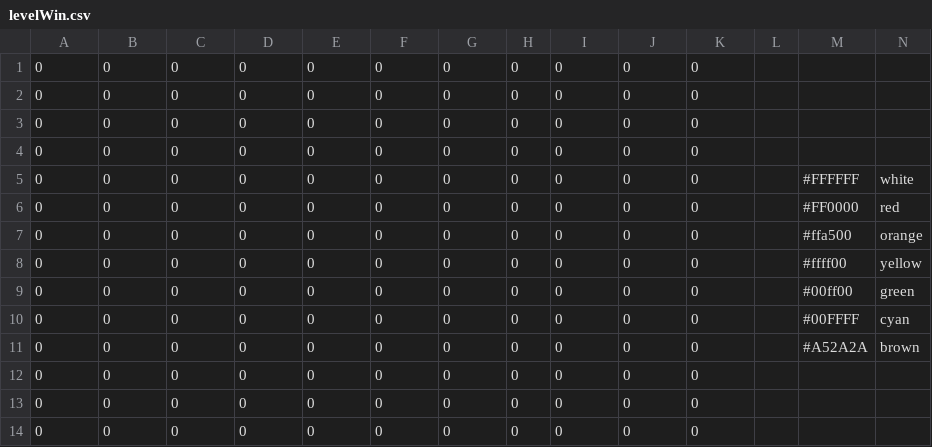
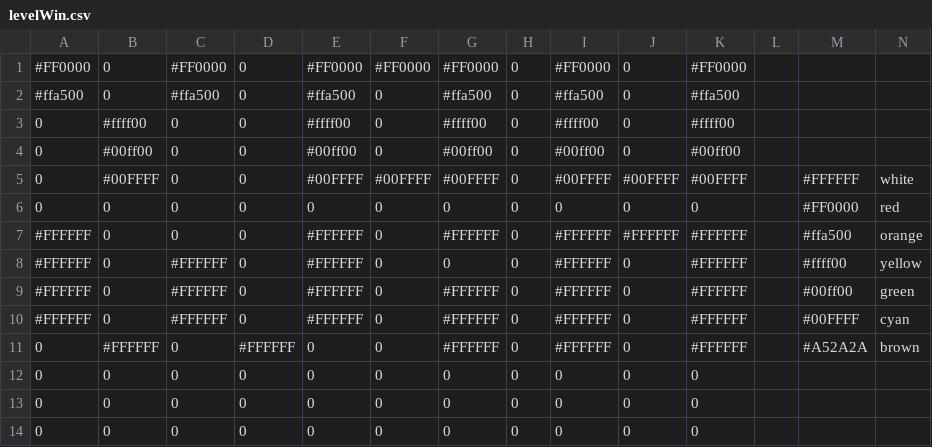
Before and after one commit to Mark-McE/GameArena, a CSV file: levelWin.csv, drawn as a sheet; only a part is shown.

```diff
--- a/levelWin.csv
+++ b/levelWin.csv
@@ -1,12 +1,12 @@
-0,0,0,0,0,0,0,0,0,0,0,,,
-0,0,0,0,0,0,0,0,0,0,0,,,
-0,0,0,0,0,0,0,0,0,0,0,,,
-0,0,0,0,0,0,0,0,0,0,0,,,
-0,0,0,0,0,0,0,0,0,0,0,,#FFFFFF,white
+#FF0000,0,#FF0000,0,#FF0000,#FF0000,#FF0000,0,#FF0000,0,#FF0000,,,
+#ffa500,0,#ffa500,0,#ffa500,0,#ffa500,0,#ffa500,0,#ffa500,,,
+0,#ffff00,0,0,#ffff00,0,#ffff00,0,#ffff00,0,#ffff00,,,
+0,#00ff00,0,0,#00ff00,0,#00ff00,0,#00ff00,0,#00ff00,,,
+0,#00FFFF,0,0,#00FFFF,#00FFFF,#00FFFF,0,#00FFFF,#00FFFF,#00FFFF,,#FFFFFF,white
 0,0,0,0,0,0,0,0,0,0,0,,#FF0000,red
-0,0,0,0,0,0,0,0,0,0,0,,#ffa500,orange
-0,0,0,0,0,0,0,0,0,0,0,,#ffff00,yellow
-0,0,0,0,0,0,0,0,0,0,0,,#00ff00,green
-0,0,0,0,0,0,0,0,0,0,0,,#00FFFF,cyan
-0,0,0,0,0,0,0,0,0,0,0,,#A52A2A,brown
+#FFFFFF,0,0,0,#FFFFFF,0,#FFFFFF,0,#FFFFFF,#FFFFFF,#FFFFFF,,#ffa500,orange
+#FFFFFF,0,#FFFFFF,0,#FFFFFF,0,0,0,#FFFFFF,0,#FFFFFF,,#ffff00,yellow
+#FFFFFF,0,#FFFFFF,0,#FFFFFF,0,#FFFFFF,0,#FFFFFF,0,#FFFFFF,,#00ff00,green
+#FFFFFF,0,#FFFFFF,0,#FFFFFF,0,#FFFFFF,0,#FFFFFF,0,#FFFFFF,,#00FFFF,cyan
+0,#FFFFFF,0,#FFFFFF,0,0,#FFFFFF,0,#FFFFFF,0,#FFFFFF,,#A52A2A,brown
 0,0,0,0,0,0,0,0,0,0,0,,,
```
Also changed, not shown: levelLose.csv, 3 other files.
